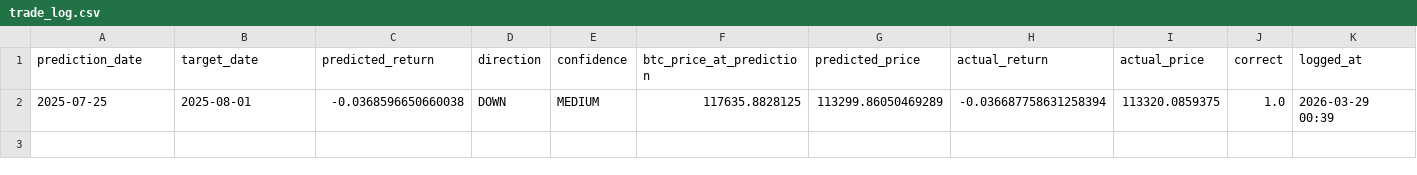
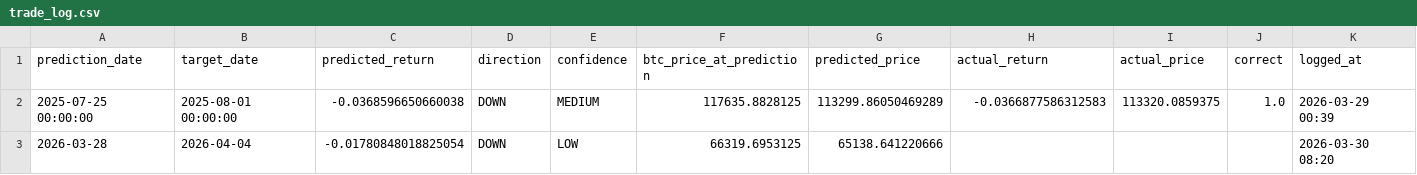
Before and after one commit to Marc-Seger/bitcoin-price-predictor-v2, a CSV file: app/data/trade_log.csv, drawn as a sheet.

```diff
--- a/app/data/trade_log.csv
+++ b/app/data/trade_log.csv
@@ -1,2 +1,3 @@
 prediction_date,target_date,predicted_return,direction,confidence,btc_price_at_prediction,predicted_price,actual_return,actual_price,correct,logged_at
-2025-07-25,2025-08-01,-0.0368596650660038,DOWN,MEDIUM,117635.8828125,113299.86050469289,-0.036687758631258394,113320.0859375,1.0,2026-03-29 00:39
+2025-07-25 00:00:00,2025-08-01 00:00:00,-0.0368596650660038,DOWN,MEDIUM,117635.8828125,113299.86050469289,-0.0366877586312583,113320.0859375,1.0,2026-03-29 00:39
+2026-03-28,2026-04-04,-0.01780848018825054,DOWN,LOW,66319.6953125,65138.641220666,,,,2026-03-30 08:20
```
